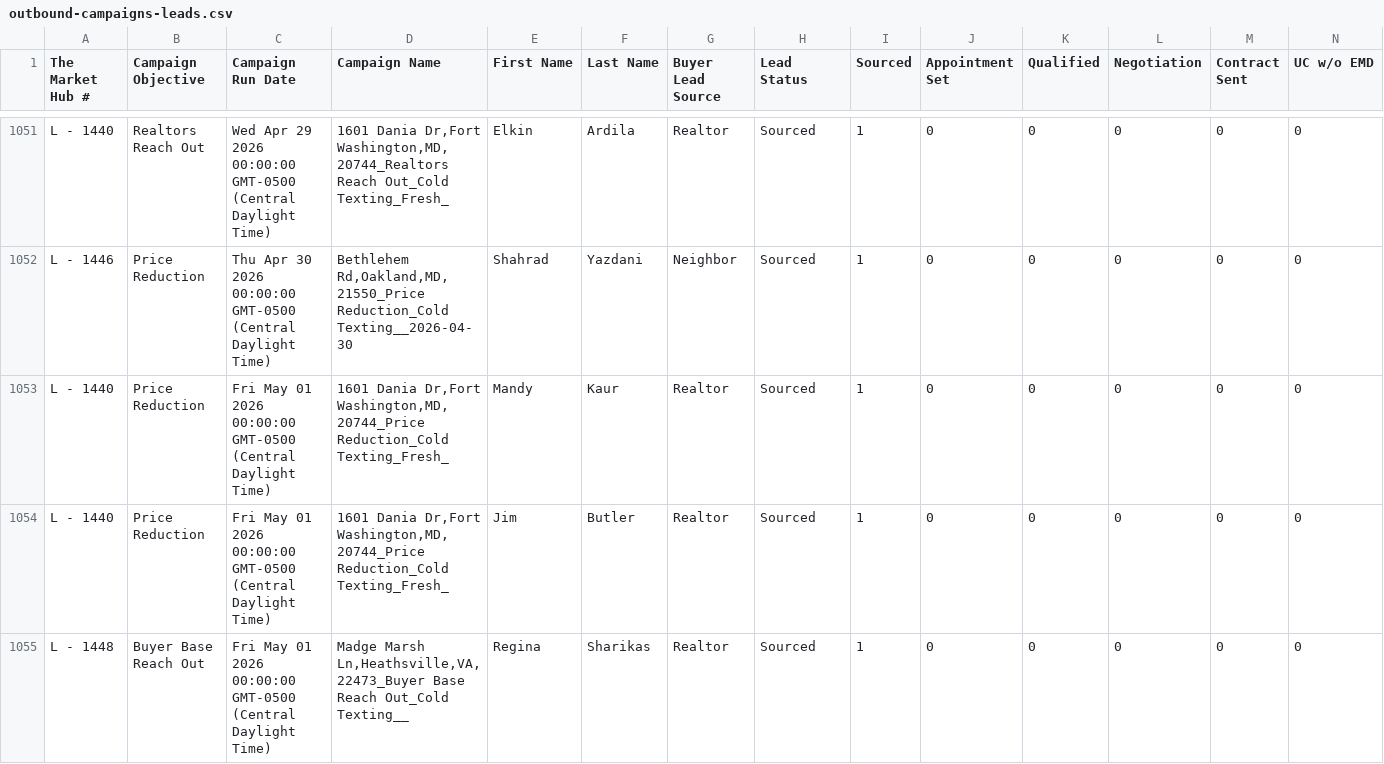
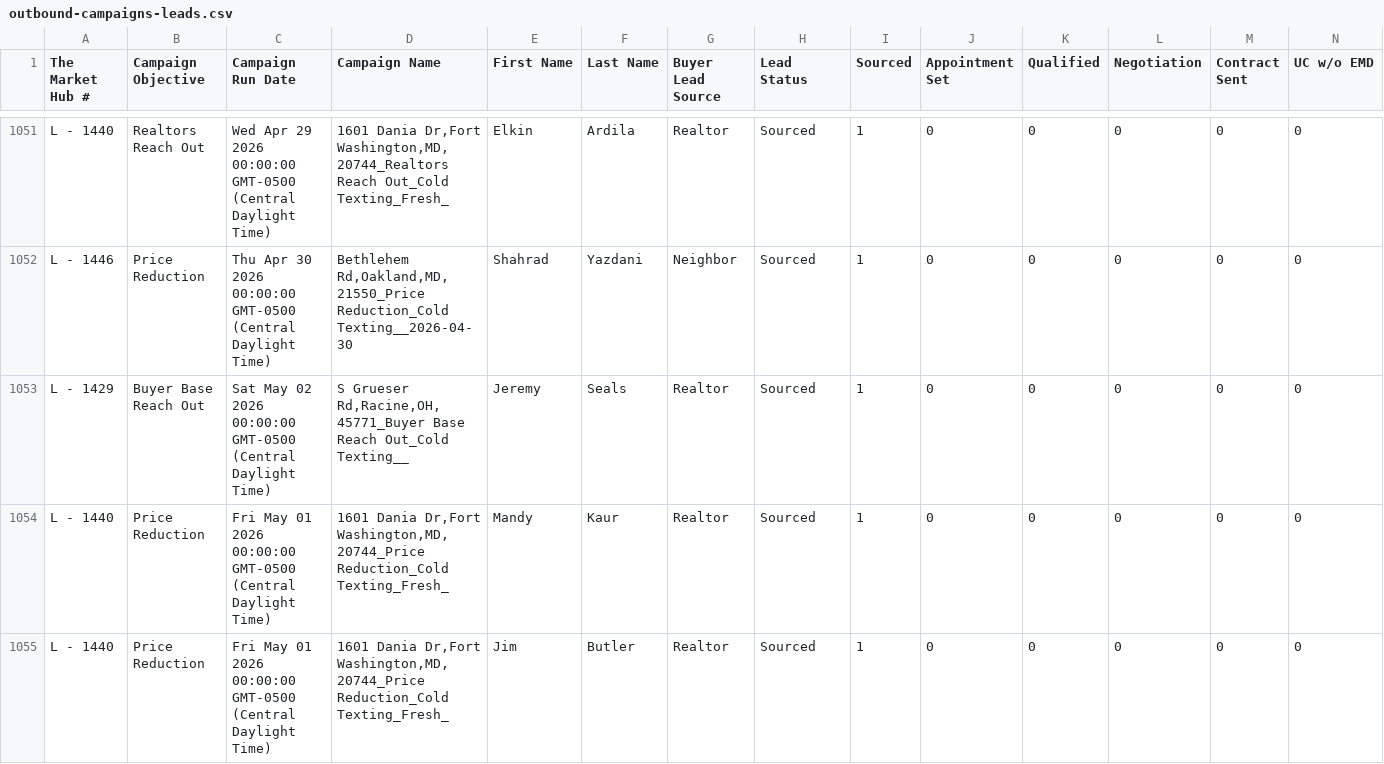
Before and after one commit to ArtOaing/Property-Card-Reports, a CSV file: data/outbound-campaigns-leads.csv, drawn as a sheet; only a part is shown, gaps mark what is left out; the shorter side is filled out with more unchanged rows; rows hold the shown columns only; the diff names each change by its address in the sheet, - before the commit and + after, or states it on an @@ line.

Commit message:
Update outbound-campaigns-leads.csv from Google Sheets

```diff
--- a/data/outbound-campaigns-leads.csv
+++ b/data/outbound-campaigns-leads.csv
+row 1053: L - 1429 | Buyer Base Reach Out | Sat May 02 2026 00:00:00 GMT-0500 (Central Daylight Time) | S Grueser Rd,Racine,OH,45771_Buyer Base Reach Out_Cold Texting__ | Jeremy | Seals | Realtor | Sourced | 1 | 0 | 0 | 0 | 0 | 0
```
